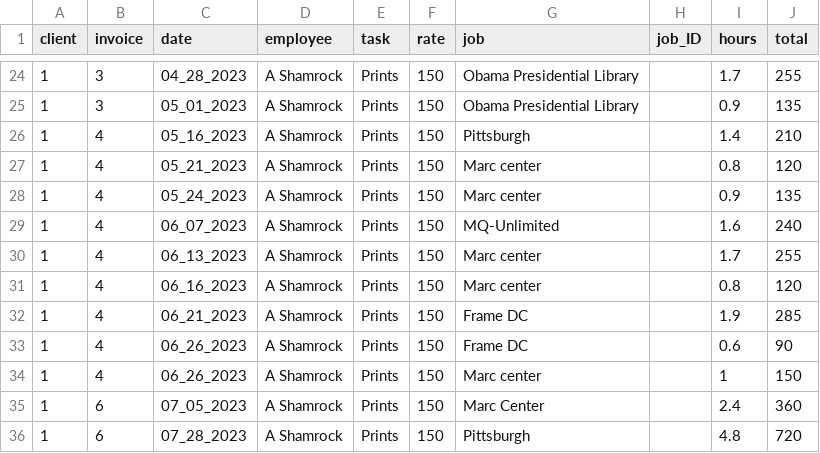
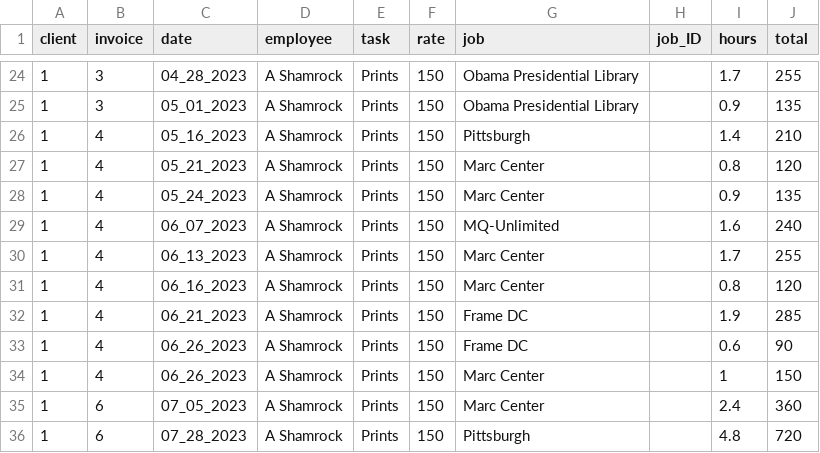
Before and after one commit to ashamrock/TestTable, a CSV file: db.csv, drawn as a sheet; only a part is shown, gaps mark what is left out.

Commit message:
Update db.csv

```diff
--- a/db.csv
+++ b/db.csv
@@ -26,10 +26,10 @@ client,invoice,date,employee,task,rate,job,job_ID,hours,total
 1,4,05_16_2023,A Shamrock,Prints,150,Pittsburgh,,1.4,210
-1,4,05_21_2023,A Shamrock,Prints,150,Marc center,,0.8,120
-1,4,05_24_2023,A Shamrock,Prints,150,Marc center,,0.9,135
+1,4,05_21_2023,A Shamrock,Prints,150,Marc Center,,0.8,120
+1,4,05_24_2023,A Shamrock,Prints,150,Marc Center,,0.9,135
 1,4,06_07_2023,A Shamrock,Prints,150,MQ-Unlimited,,1.6,240
-1,4,06_13_2023,A Shamrock,Prints,150,Marc center,,1.7,255
-1,4,06_16_2023,A Shamrock,Prints,150,Marc center,,0.8,120
+1,4,06_13_2023,A Shamrock,Prints,150,Marc Center,,1.7,255
+1,4,06_16_2023,A Shamrock,Prints,150,Marc Center,,0.8,120
 1,4,06_21_2023,A Shamrock,Prints,150,Frame DC,,1.9,285
 1,4,06_26_2023,A Shamrock,Prints,150,Frame DC,,0.6,90
-1,4,06_26_2023,A Shamrock,Prints,150,Marc center,,1,150
+1,4,06_26_2023,A Shamrock,Prints,150,Marc Center,,1,150
 1,6,07_05_2023,A Shamrock,Prints,150,Marc Center,,2.4,360
```
